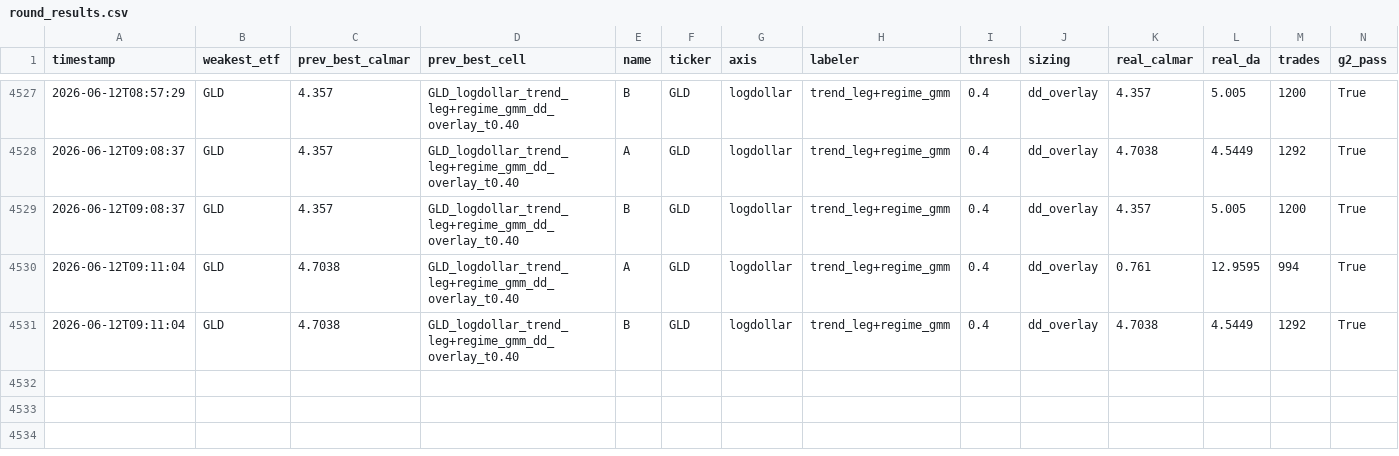
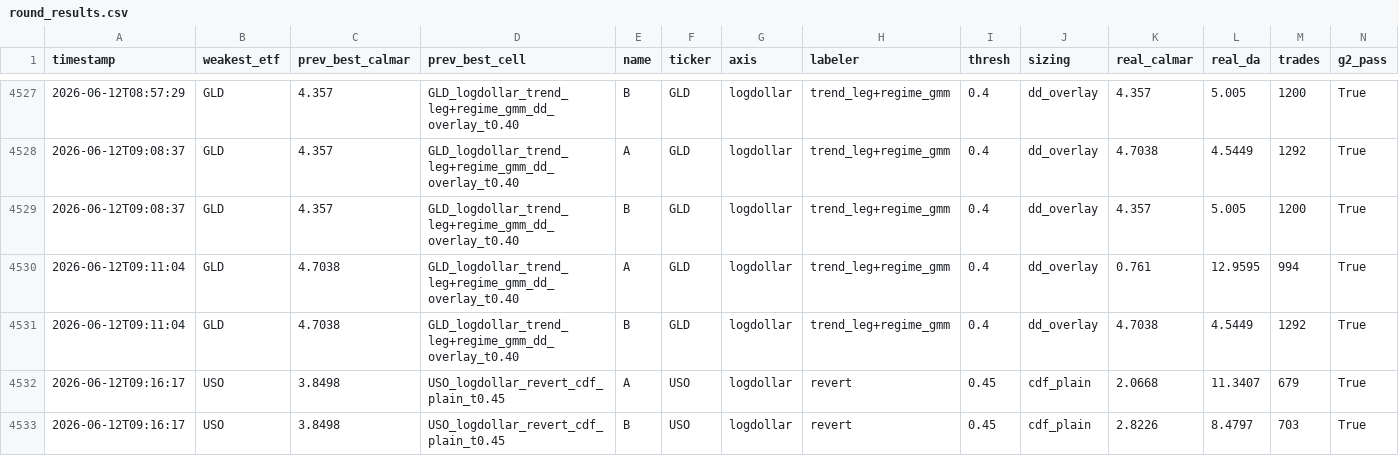
Before and after one commit to victor000000/quant-autoresearch, a CSV file: results/round_results.csv, drawn as a sheet; only a part is shown, gaps mark what is left out; rows hold the shown columns only; the diff names each change by its address in the sheet, - before the commit and + after, or states it on an @@ line.

```diff
--- a/results/round_results.csv
+++ b/results/round_results.csv
+row 4532: 2026-06-12T09:16:17 | USO | 3.8498 | USO_logdollar_revert_cdf_plain_t0.45 | A | USO | logdollar | revert | 0.45 | cdf_plain | 2.0668 | 11.3407 | 679 | True
+row 4533: 2026-06-12T09:16:17 | USO | 3.8498 | USO_logdollar_revert_cdf_plain_t0.45 | B | USO | logdollar | revert | 0.45 | cdf_plain | 2.8226 | 8.4797 | 703 | True
```
Also changed, not shown: 3 other files.
